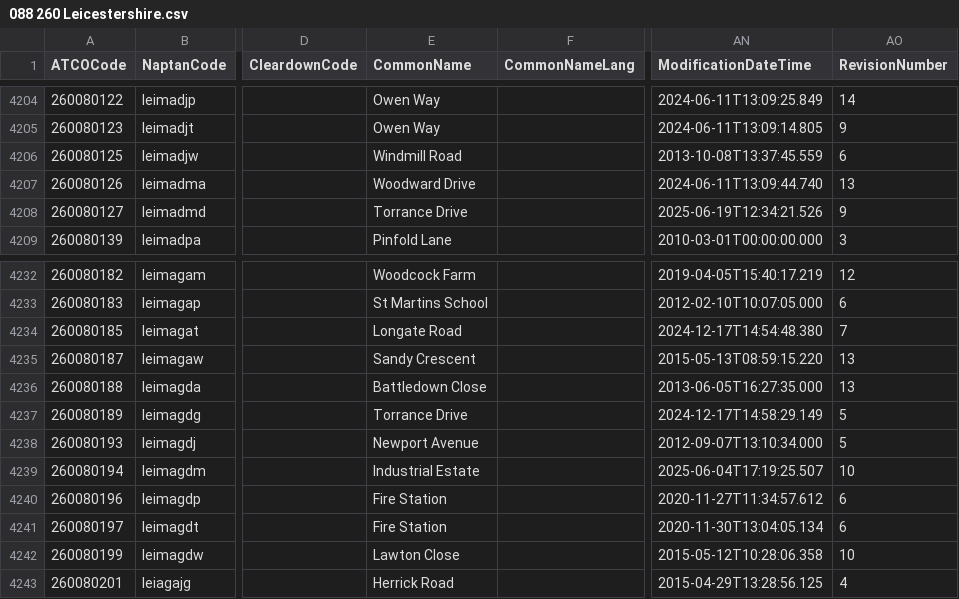
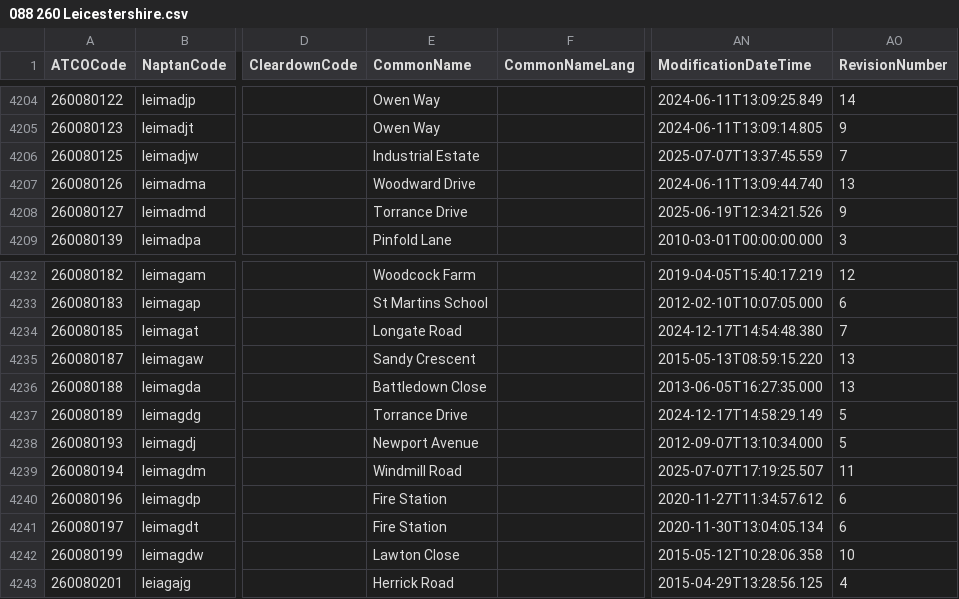
Before and after one commit to bustimes/scrapings, a CSV file: naptan/088 260 Leicestershire.csv, drawn as a sheet; only a part is shown, gaps mark what is left out; the diff names each change by its address in the sheet, - before the commit and + after, or states it on an @@ line.

```diff
--- a/naptan/088 260 Leicestershire.csv
+++ b/naptan/088 260 Leicestershire.csv
-E4206 (CommonName): Windmill Road
+E4206 (CommonName): Industrial Estate
-AN4206 (ModificationDateTime): 2013-10-08T13:37:45.559
+AN4206 (ModificationDateTime): 2025-07-07T13:37:45.559
-AO4206 (RevisionNumber): 6
+AO4206 (RevisionNumber): 7
-E4239 (CommonName): Industrial Estate
+E4239 (CommonName): Windmill Road
-AN4239 (ModificationDateTime): 2025-06-04T17:19:25.507
+AN4239 (ModificationDateTime): 2025-07-07T17:19:25.507
-AO4239 (RevisionNumber): 10
+AO4239 (RevisionNumber): 11
```
Also changed, not shown: 1 other file.
